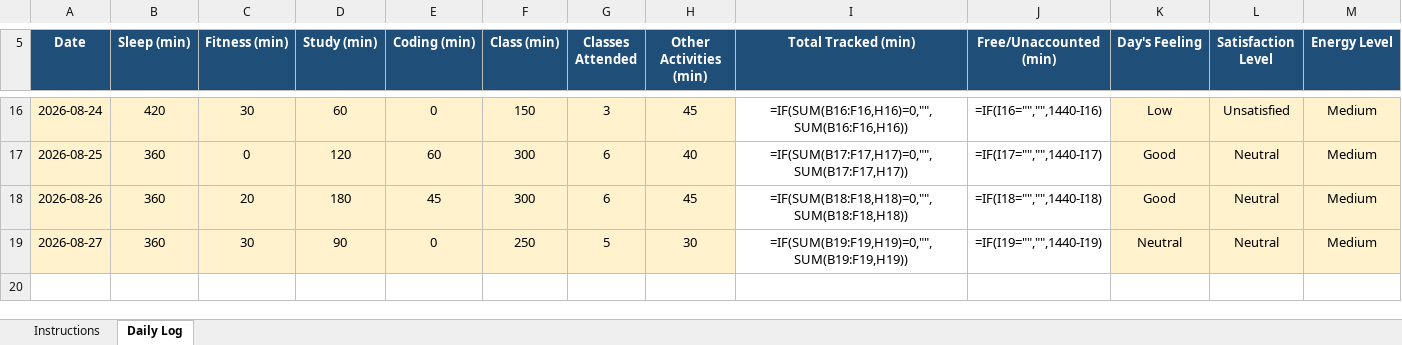
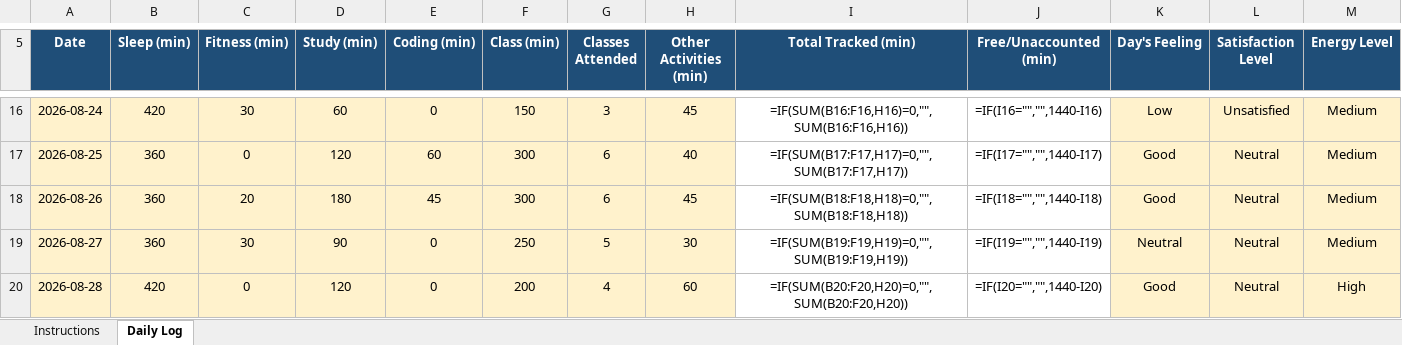
Before and after one commit to anishmm098/python_minor_project_1, an Excel workbook: 12626434.xlsx, sheet Daily Log, drawn as a sheet; only a part is shown, gaps mark what is left out; values as stored, in another font and other column widths than the file's, no borders; formulas without a stored value are shown as written; conditional formats not drawn; rows hold the shown columns only; the diff names each change by its address in the sheet, - before the commit and + after, or states it on an @@ line.

Commit message:
Update 12626434.xlsx - 28 August 2026

```diff
--- a/12626434.xlsx (sheet Daily Log)
+++ b/12626434.xlsx (sheet Daily Log)
+row 20: 2026-08-28 | 420 | 0 | 120 | 0 | 200 | 4 | 60 | =IF(SUM(B20:F20,H20)=0,"",SUM(B20:F20,H20)) | =IF(I20="","",1440-I20) | Good | Neutral | High
```
